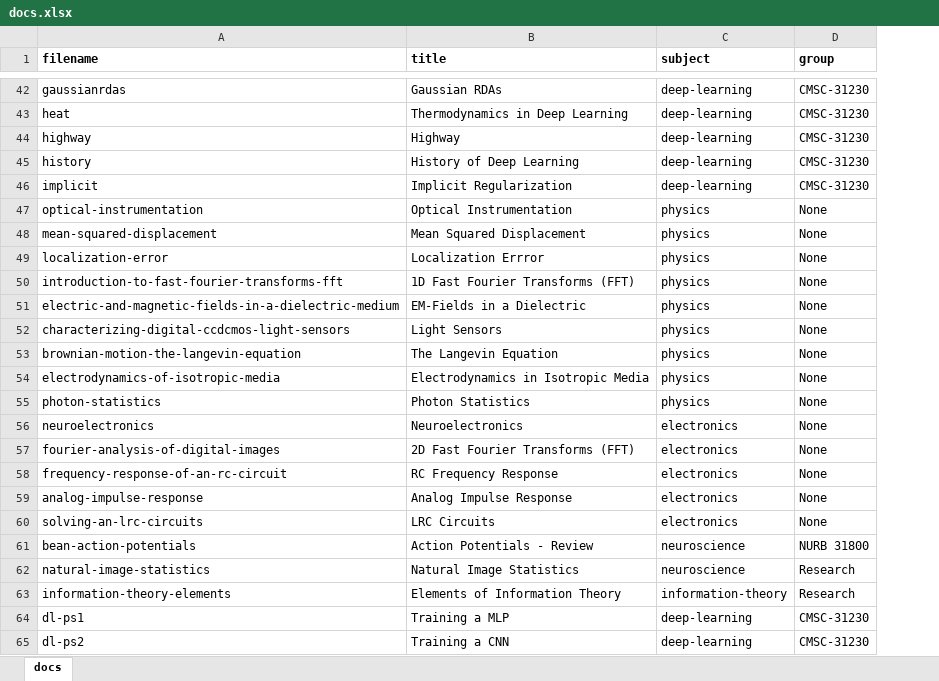
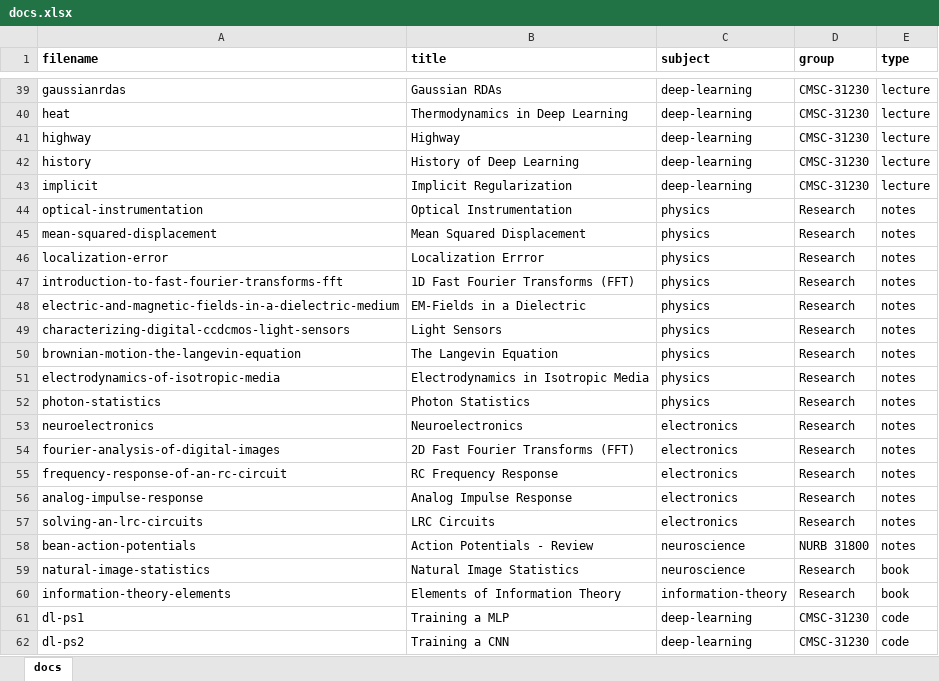
Before and after one commit to cwseitz/cwseitz.github.io-docs, an Excel workbook: docs/docs.xlsx, sheet docs, drawn as a sheet; only a part is shown, gaps mark what is left out; values as stored, in another font and other column widths than the file's, no borders; addresses are those after the commit; the diff covers the shown part only; the diff names each change by its address in the sheet, - before the commit and + after, or states it on an @@ line.

```diff
--- a/docs/docs.xlsx (sheet docs)
+++ b/docs/docs.xlsx (sheet docs)
+column E (type), rows 39-62: lecture | lecture | lecture | lecture | lecture | notes | notes | notes | notes | notes | notes | notes | notes | notes | notes | notes | notes | notes | notes | notes | book | book | code | code
-D44:D57 (group): None
+D44:D57 (group): Research
```
Also changed, not shown: 6 added rows, 3 removed rows and 6 edited cells elsewhere in this sheet, 42 other files.
